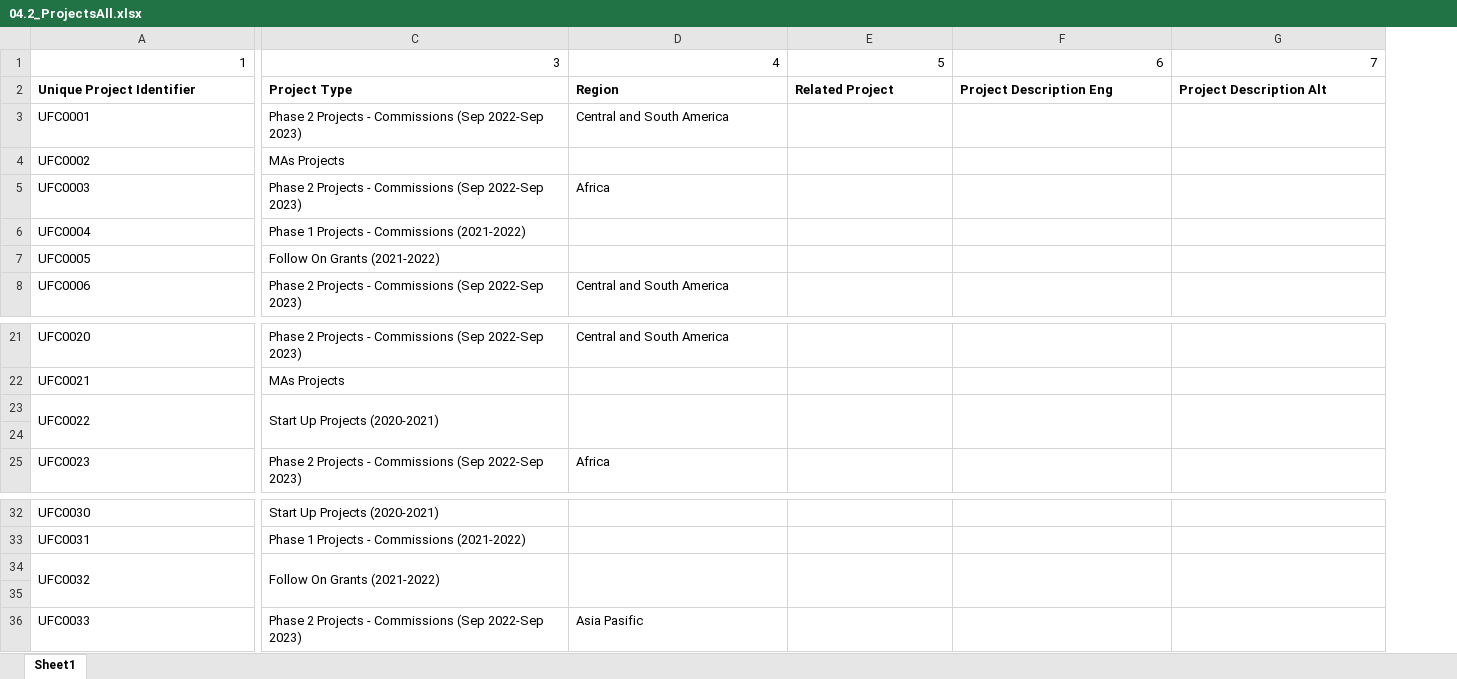
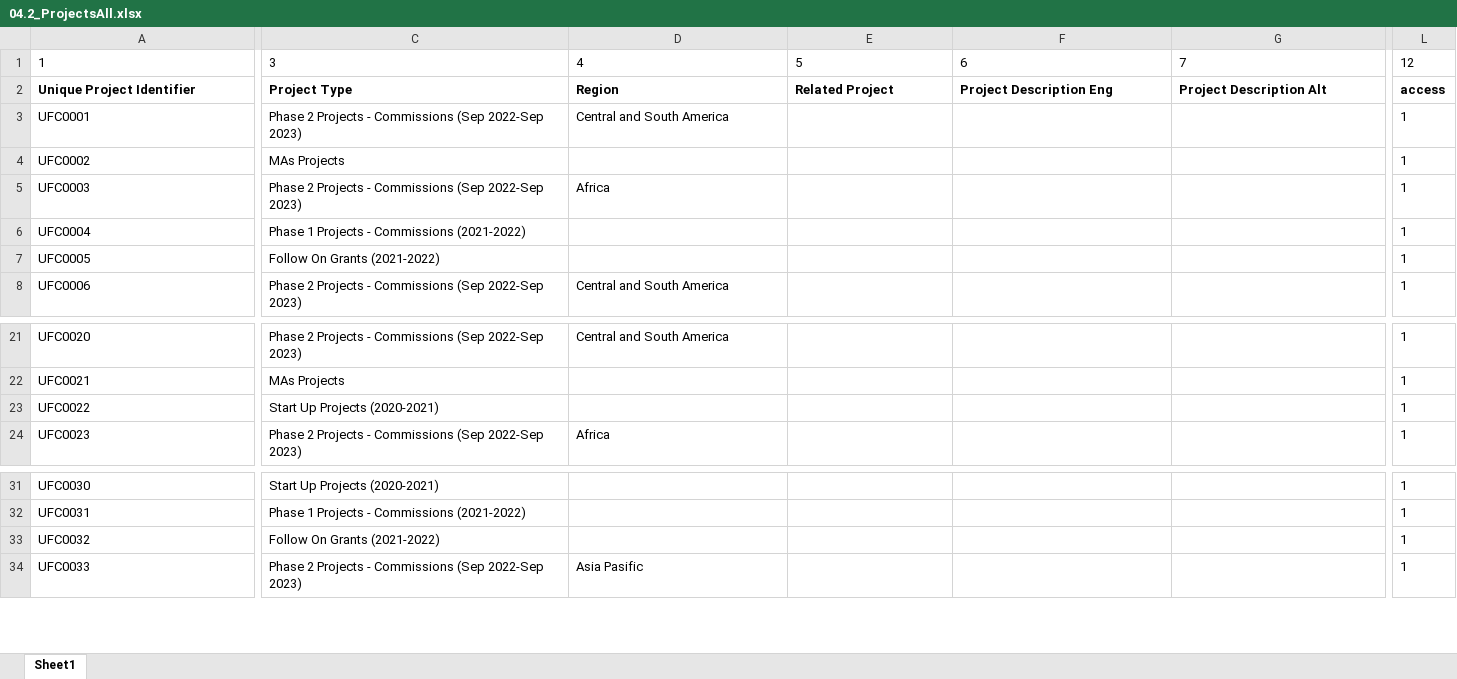
Before and after one commit to ImaginingFutures/metadata-schema, an Excel workbook: installationdocs/04.2_ProjectsAll.xlsx, sheet Sheet1, drawn as a sheet; only a part is shown, gaps mark what is left out; values as stored, in another font and other column widths than the file's, no borders; removed rows and columns are numbered as before the commit, all else as after; rows hold the shown columns only; the diff covers the shown part only; the diff names each change by its address in the sheet, - before the commit and + after, or states it on an @@ line.

```diff
--- a/installationdocs/04.2_ProjectsAll.xlsx (sheet Sheet1)
+++ b/installationdocs/04.2_ProjectsAll.xlsx (sheet Sheet1)
+column L, rows 1-8: 12 | access | 1 | 1 | 1 | 1 | 1 | 1; rows 21-24: all 1; rows 31-34: all 1
-A1:G1 alignment: right
+A1:G1 alignment: left
-A23:A24 merged
-C23:C24 merged
-D23:D24 merged
-E23:E24 merged
-F23:F24 merged
-G23:G24 merged
-row 24: (empty)
-A34:A35 merged
-C34:C35 merged
-D34:D35 merged
-E34:E35 merged
-F34:F35 merged
-G34:G35 merged
-row 35: (empty)
```
Also changed, not shown: 1 edited cell, cell formats and merged cells elsewhere in this sheet, installationdocs/02.1_PlacesMapping.xlsx, installationdocs/02.2_Places.xlsx, 9 other files.
